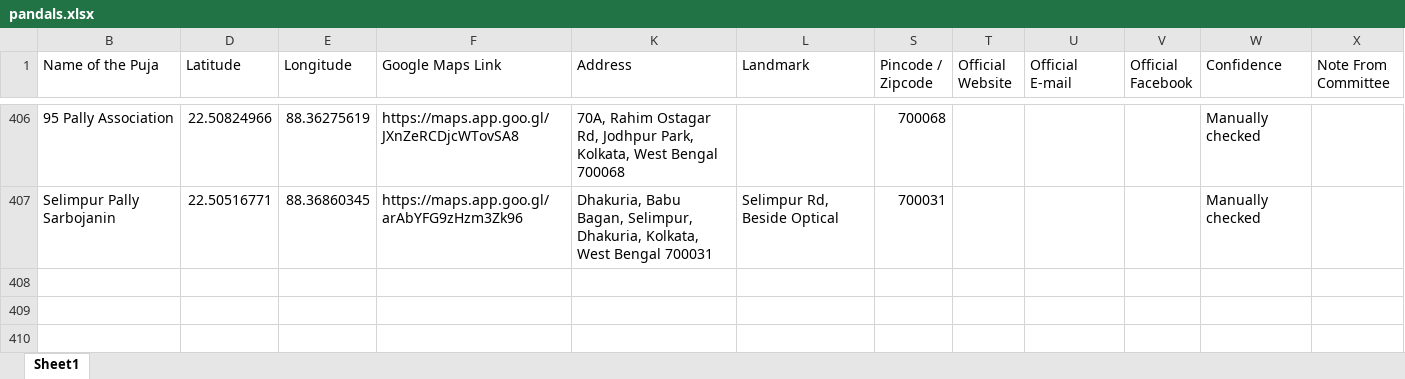
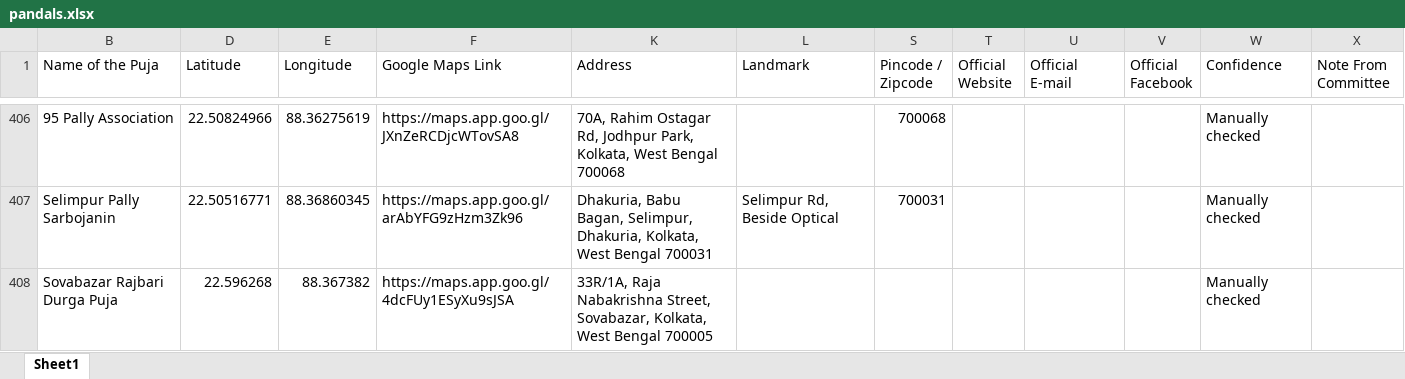
Before and after one commit to Piyashhh/Pujodex, an Excel workbook: data/pandals.xlsx, sheet Sheet1, drawn as a sheet; only a part is shown, gaps mark what is left out; values as stored, in another font and other column widths than the file's, no cell formats; charts and pictures not drawn; the diff names each change by its address in the sheet, - before the commit and + after, or states it on an @@ line.

Commit message:
Data

```diff
--- a/data/pandals.xlsx (sheet Sheet1)
+++ b/data/pandals.xlsx (sheet Sheet1)
+row 408: Sovabazar Rajbari Durga Puja | 22.596268 | 88.367382 | https://maps.app.goo.gl/4dcFUy1ESyXu9sJSA | 33R/1A, Raja Nabakrishna Street, Sovabazar, Kolkata, West Bengal 700005 |  |  |  |  |  | Manually checked
```
Also changed, not shown: cell formats, charts or pictures.
